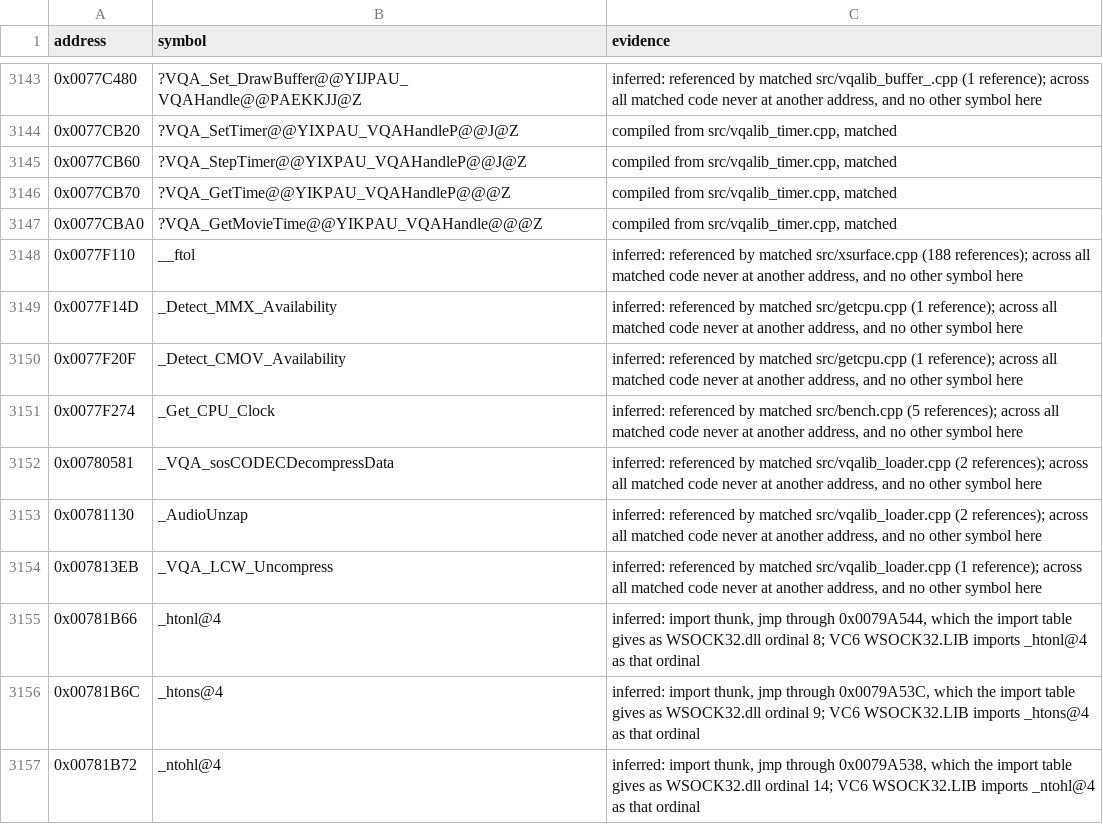
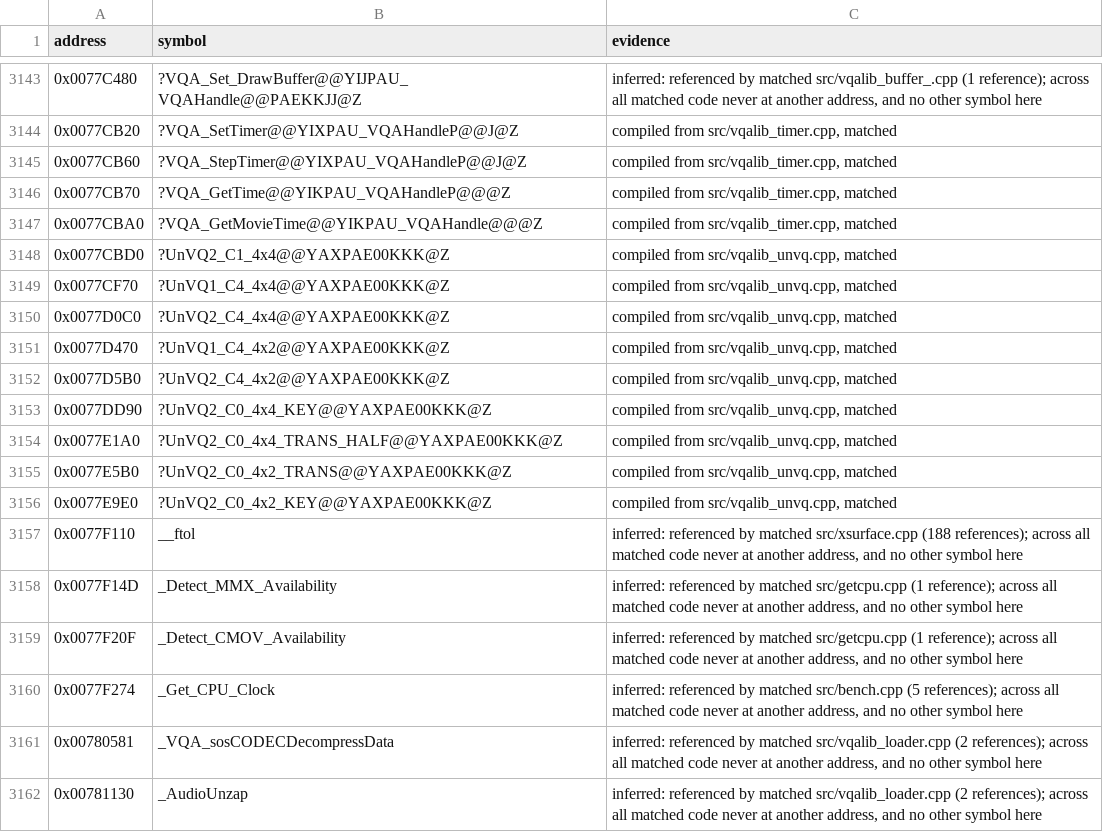
Before and after one commit to mischa85/RedAlert2, a CSV file: config/ra2-1.006/names.csv, drawn as a sheet; only a part is shown, gaps mark what is left out; the shorter side is filled out with more unchanged rows; the diff names each change by its address in the sheet, - before the commit and + after, or states it on an @@ line.

Commit message:
Match vqalib_unvq.cpp

```diff
--- a/config/ra2-1.006/names.csv
+++ b/config/ra2-1.006/names.csv
+row 3148: 0x0077CBD0 | ?UnVQ2_C1_4x4@@YAXPAE00KKK@Z | compiled from src/vqalib_unvq.cpp, matched
+row 3149: 0x0077CF70 | ?UnVQ1_C4_4x4@@YAXPAE00KKK@Z | compiled from src/vqalib_unvq.cpp, matched
+row 3150: 0x0077D0C0 | ?UnVQ2_C4_4x4@@YAXPAE00KKK@Z | compiled from src/vqalib_unvq.cpp, matched
+row 3151: 0x0077D470 | ?UnVQ1_C4_4x2@@YAXPAE00KKK@Z | compiled from src/vqalib_unvq.cpp, matched
+row 3152: 0x0077D5B0 | ?UnVQ2_C4_4x2@@YAXPAE00KKK@Z | compiled from src/vqalib_unvq.cpp, matched
+row 3153: 0x0077DD90 | ?UnVQ2_C0_4x4_KEY@@YAXPAE00KKK@Z | compiled from src/vqalib_unvq.cpp, matched
+row 3154: 0x0077E1A0 | ?UnVQ2_C0_4x4_TRANS_HALF@@YAXPAE00KKK@Z | compiled from src/vqalib_unvq.cpp, matched
+row 3155: 0x0077E5B0 | ?UnVQ2_C0_4x2_TRANS@@YAXPAE00KKK@Z | compiled from src/vqalib_unvq.cpp, matched
+row 3156: 0x0077E9E0 | ?UnVQ2_C0_4x2_KEY@@YAXPAE00KKK@Z | compiled from src/vqalib_unvq.cpp, matched
```
Also changed, not shown: config/ra2-1.006/functions.csv, config/ra2-1.006/modules.csv.
